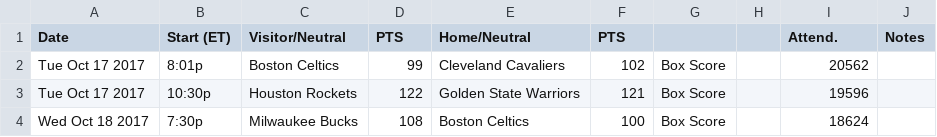
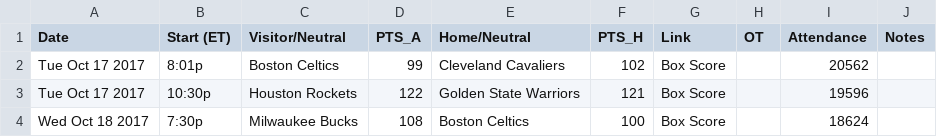
Before and after one commit to MRvdMeer/NBA_Game_Predictions, a CSV file: NBA Game Data 20172018.csv, drawn as a sheet; only a part is shown.

Commit message:
Added new home vector model and some cleanup

```diff
--- a/NBA Game Data 20172018.csv
+++ b/NBA Game Data 20172018.csv
@@ -1,2 +1,2 @@
-Date,Start (ET),Visitor/Neutral,PTS,Home/Neutral,PTS,,,Attend.,Notes
+Date,Start (ET),Visitor/Neutral,PTS_A,Home/Neutral,PTS_H,Link,OT,Attendance,Notes
 Tue Oct 17 2017,8:01p,Boston Celtics,99,Cleveland Cavaliers,102,Box Score,,20562,
```
Also changed, not shown: 9 other files.
